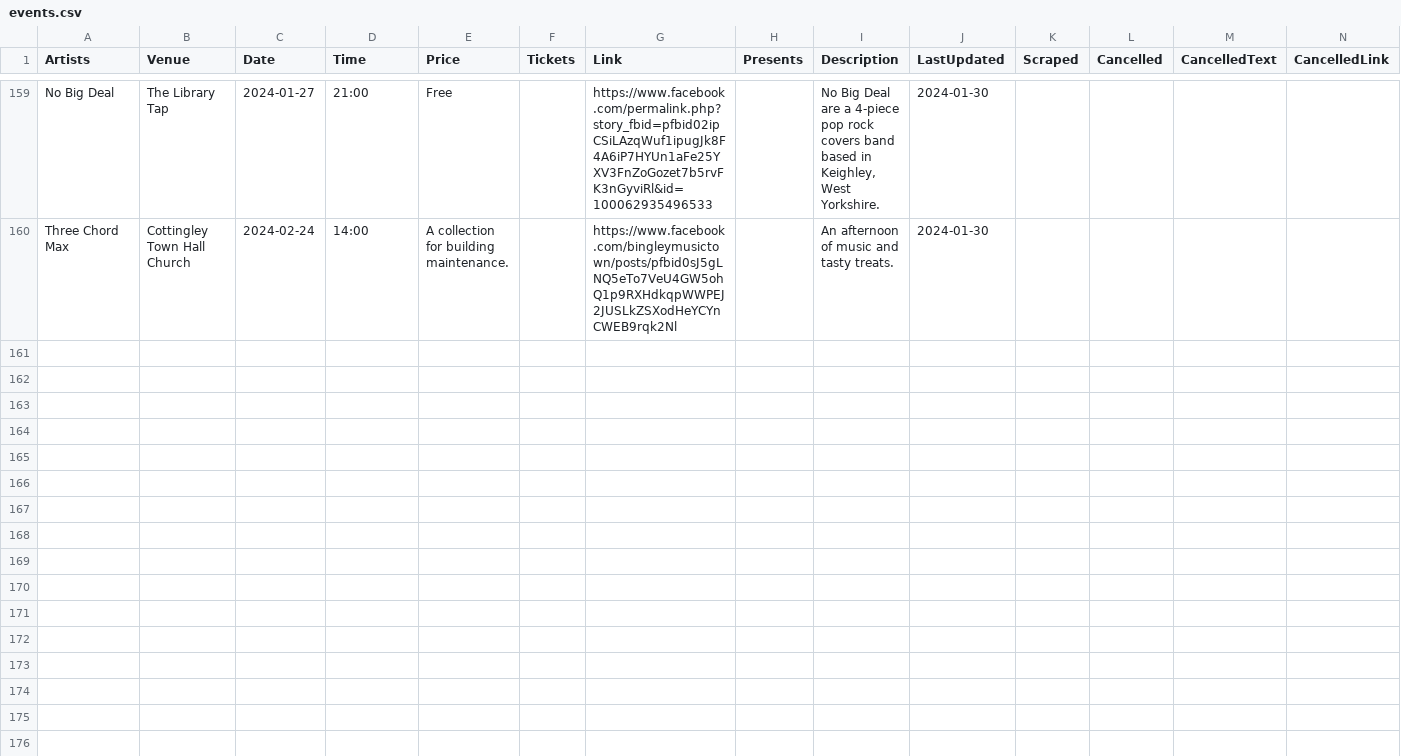
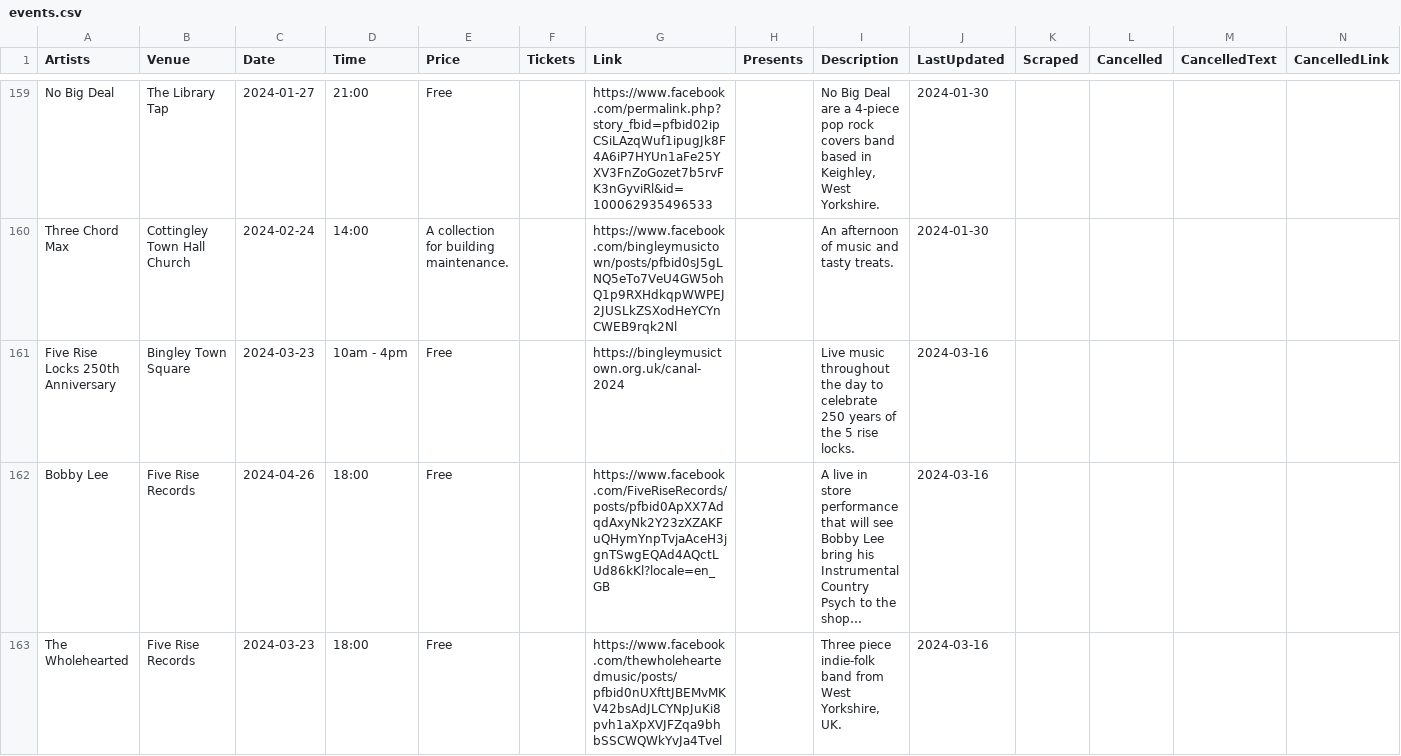
Before and after one commit to caprenter/bingley-music-town, a CSV file: docs/_data/events.csv, drawn as a sheet; only a part is shown, gaps mark what is left out; the diff names each change by its address in the sheet, - before the commit and + after, or states it on an @@ line.

Commit message:
Adds a load of stuff to get us up to speed on Canal Fest 2024

```diff
--- a/docs/_data/events.csv
+++ b/docs/_data/events.csv
+row 161: Five Rise Locks 250th Anniversary | Bingley Town Square | 2024-03-23 | 10am - 4pm | Free |  | https://bingleymusictown.org.uk/canal-2024 |  | Live music throughout the day to celebrate 250 years of the 5 rise locks. | 2024-03-16
+row 162: Bobby Lee | Five Rise Records | 2024-04-26 | 18:00 | Free |  | https://www.facebook.com/FiveRiseRecords/posts/pfbid0ApXX7AdqdAxyNk2Y23zXZAKFuQHymYnpTvjaAceH3jgnTSwgEQAd4AQctLUd86kKl?locale=en_GB |  | A live in store performance that will see Bobby Lee bring his Instrumental Country Psych to the shop… | 2024-03-16
+row 163: The Wholehearted | Five Rise Records | 2024-03-23 | 18:00 | Free |  | https://www.facebook.com/thewholeheartedmusic/posts/pfbid0nUXfttJBEMvMKV42bsAdJLCYNpJuKi8pvh1aXpXVJFZqa9bhbSSCWQWkYvJa4Tvel |  | Three piece indie-folk band from West Yorkshire, UK. | 2024-03-16
```
Also changed, not shown: docs/_data/artists.csv, docs/_data/venues.csv, 6 other files.
